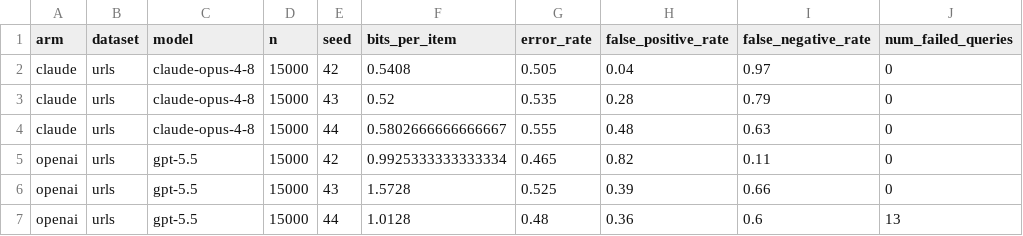
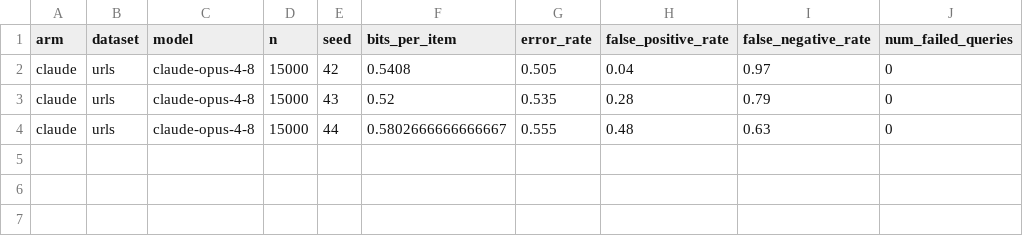
Before and after one commit to jadidbourbaki/context-compaction-experiments, a CSV file: results/fn_table.csv, drawn as a sheet.

```diff
--- a/results/fn_table.csv
+++ b/results/fn_table.csv
@@ -4,4 +4 @@ claude,urls,claude-opus-4-8,15000,43,0.52,0.535,0.28,0.79,0
 claude,urls,claude-opus-4-8,15000,44,0.5802666666666667,0.555,0.48,0.63,0
-openai,urls,gpt-5.5,15000,42,0.9925333333333334,0.465,0.82,0.11,0
-openai,urls,gpt-5.5,15000,43,1.5728,0.525,0.39,0.66,0
-openai,urls,gpt-5.5,15000,44,1.0128,0.48,0.36,0.6,13
```
Also changed, not shown: 2 other files.
